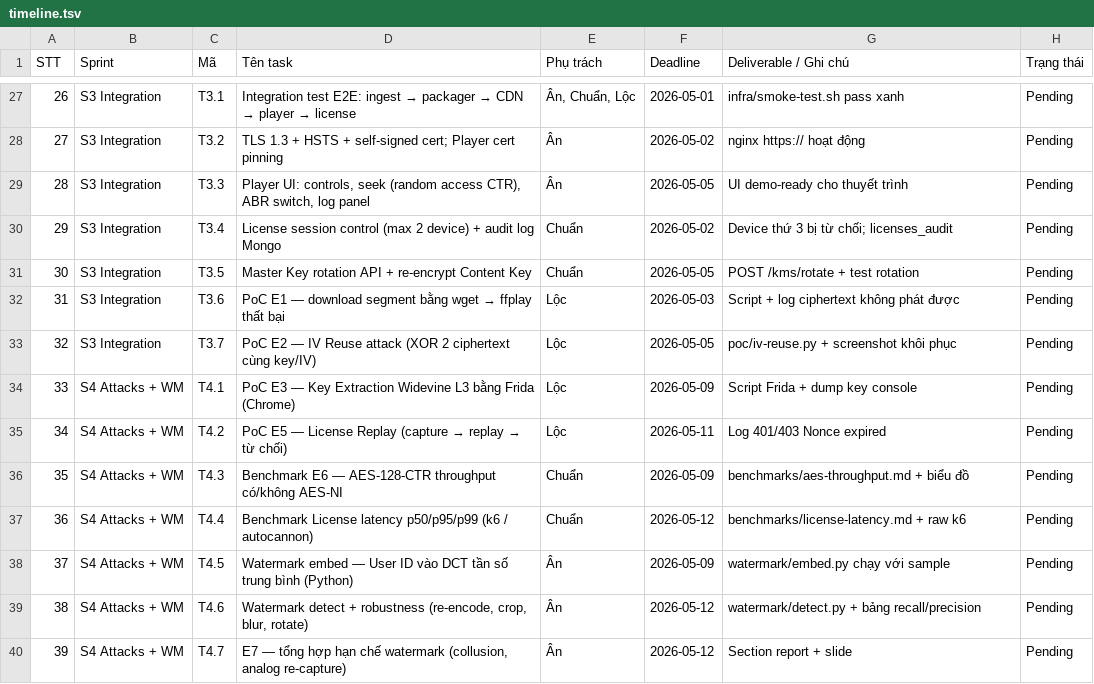
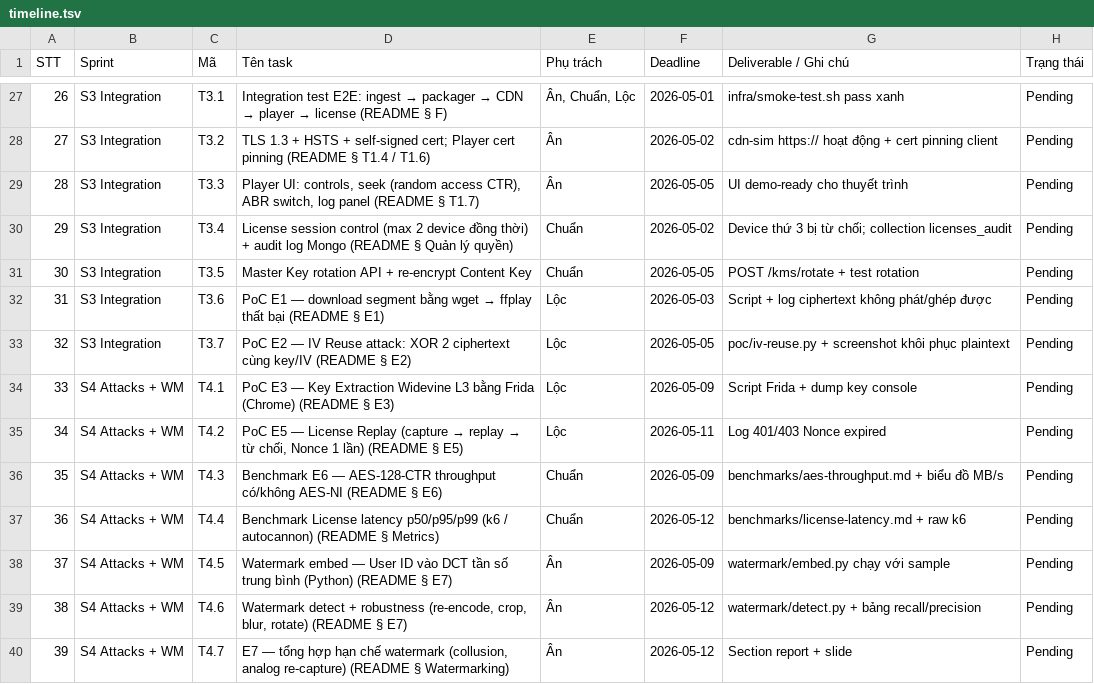
Before and after one commit to tdChu4n/NT219.Q22.ANTT-Cryptography, a TSV file: docs/timeline.tsv, drawn as a sheet; only a part is shown, gaps mark what is left out; the diff covers the shown part only.

Commit message:
fix 1
- Xóa 36 file orphan ở repo root (chunk-stream0..3-00001..00008.m4s + init-stream0..3.m4s) đã được track trước đó
- Bổ sung .gitignore thêm 1 section "Project-specific (NT219 Multimedia DRM)"
- Đổi mount cdn-sim sang ../media-processing/output để demo về sau dùng đúng folder encrypted

```diff
--- a/docs/timeline.tsv
+++ b/docs/timeline.tsv
@@ -27,14 +27,14 @@ STT	Sprint	Mã	Tên task	Phụ trách	Deadline	Deliverable / Ghi chú	Trạng th
-26	S3 Integration	T3.1	Integration test E2E: ingest → packager → CDN → player → license	Ân, Chuẩn, Lộc	2026-05-01	infra/smoke-test.sh pass xanh	Pending
-27	S3 Integration	T3.2	TLS 1.3 + HSTS + self-signed cert; Player cert pinning	Ân	2026-05-02	nginx https:// hoạt động	Pending
-28	S3 Integration	T3.3	Player UI: controls, seek (random access CTR), ABR switch, log panel	Ân	2026-05-05	UI demo-ready cho thuyết trình	Pending
-29	S3 Integration	T3.4	License session control (max 2 device) + audit log Mongo	Chuẩn	2026-05-02	Device thứ 3 bị từ chối; licenses_audit	Pending
+26	S3 Integration	T3.1	Integration test E2E: ingest → packager → CDN → player → license (README § F)	Ân, Chuẩn, Lộc	2026-05-01	infra/smoke-test.sh pass xanh	Pending
+27	S3 Integration	T3.2	TLS 1.3 + HSTS + self-signed cert; Player cert pinning (README § T1.4 / T1.6)	Ân	2026-05-02	cdn-sim https:// hoạt động + cert pinning client	Pending
+28	S3 Integration	T3.3	Player UI: controls, seek (random access CTR), ABR switch, log panel (README § T1.7)	Ân	2026-05-05	UI demo-ready cho thuyết trình	Pending
+29	S3 Integration	T3.4	License session control (max 2 device đồng thời) + audit log Mongo (README § Quản lý quyền)	Chuẩn	2026-05-02	Device thứ 3 bị từ chối; collection licenses_audit	Pending
 30	S3 Integration	T3.5	Master Key rotation API + re-encrypt Content Key	Chuẩn	2026-05-05	POST /kms/rotate + test rotation	Pending
-31	S3 Integration	T3.6	PoC E1 — download segment bằng wget → ffplay thất bại	Lộc	2026-05-03	Script + log ciphertext không phát được	Pending
-32	S3 Integration	T3.7	PoC E2 — IV Reuse attack (XOR 2 ciphertext cùng key/IV)	Lộc	2026-05-05	poc/iv-reuse.py + screenshot khôi phục	Pending
-33	S4 Attacks + WM	T4.1	PoC E3 — Key Extraction Widevine L3 bằng Frida (Chrome)	Lộc	2026-05-09	Script Frida + dump key console	Pending
-34	S4 Attacks + WM	T4.2	PoC E5 — License Replay (capture → replay → từ chối)	Lộc	2026-05-11	Log 401/403 Nonce expired	Pending
-35	S4 Attacks + WM	T4.3	Benchmark E6 — AES-128-CTR throughput có/không AES-NI	Chuẩn	2026-05-09	benchmarks/aes-throughput.md + biểu đồ	Pending
-36	S4 Attacks + WM	T4.4	Benchmark License latency p50/p95/p99 (k6 / autocannon)	Chuẩn	2026-05-12	benchmarks/license-latency.md + raw k6	Pending
-37	S4 Attacks + WM	T4.5	Watermark embed — User ID vào DCT tần số trung bình (Python)	Ân	2026-05-09	watermark/embed.py chạy với sample	Pending
-38	S4 Attacks + WM	T4.6	Watermark detect + robustness (re-encode, crop, blur, rotate)	Ân	2026-05-12	watermark/detect.py + bảng recall/precision	Pending
-39	S4 Attacks + WM	T4.7	E7 — tổng hợp hạn chế watermark (collusion, analog re-capture)	Ân	2026-05-12	Section report + slide	Pending
+31	S3 Integration	T3.6	PoC E1 — download segment bằng wget → ffplay thất bại (README § E1)	Lộc	2026-05-03	Script + log ciphertext không phát/ghép được	Pending
+32	S3 Integration	T3.7	PoC E2 — IV Reuse attack: XOR 2 ciphertext cùng key/IV (README § E2)	Lộc	2026-05-05	poc/iv-reuse.py + screenshot khôi phục plaintext	Pending
+33	S4 Attacks + WM	T4.1	PoC E3 — Key Extraction Widevine L3 bằng Frida (Chrome) (README § E3)	Lộc	2026-05-09	Script Frida + dump key console	Pending
+34	S4 Attacks + WM	T4.2	PoC E5 — License Replay (capture → replay → từ chối, Nonce 1 lần) (README § E5)	Lộc	2026-05-11	Log 401/403 Nonce expired	Pending
+35	S4 Attacks + WM	T4.3	Benchmark E6 — AES-128-CTR throughput có/không AES-NI (README § E6)	Chuẩn	2026-05-09	benchmarks/aes-throughput.md + biểu đồ MB/s	Pending
+36	S4 Attacks + WM	T4.4	Benchmark License latency p50/p95/p99 (k6 / autocannon) (README § Metrics)	Chuẩn	2026-05-12	benchmarks/license-latency.md + raw k6	Pending
+37	S4 Attacks + WM	T4.5	Watermark embed — User ID vào DCT tần số trung bình (Python) (README § E7)	Ân	2026-05-09	watermark/embed.py chạy với sample	Pending
+38	S4 Attacks + WM	T4.6	Watermark detect + robustness (re-encode, crop, blur, rotate) (README § E7)	Ân	2026-05-12	watermark/detect.py + bảng recall/precision	Pending
+39	S4 Attacks + WM	T4.7	E7 — tổng hợp hạn chế watermark (collusion, analog re-capture) (README § Watermarking)	Ân	2026-05-12	Section report + slide	Pending
```
Also changed, not shown: 43 edited cells elsewhere in this file, 38 other files.
